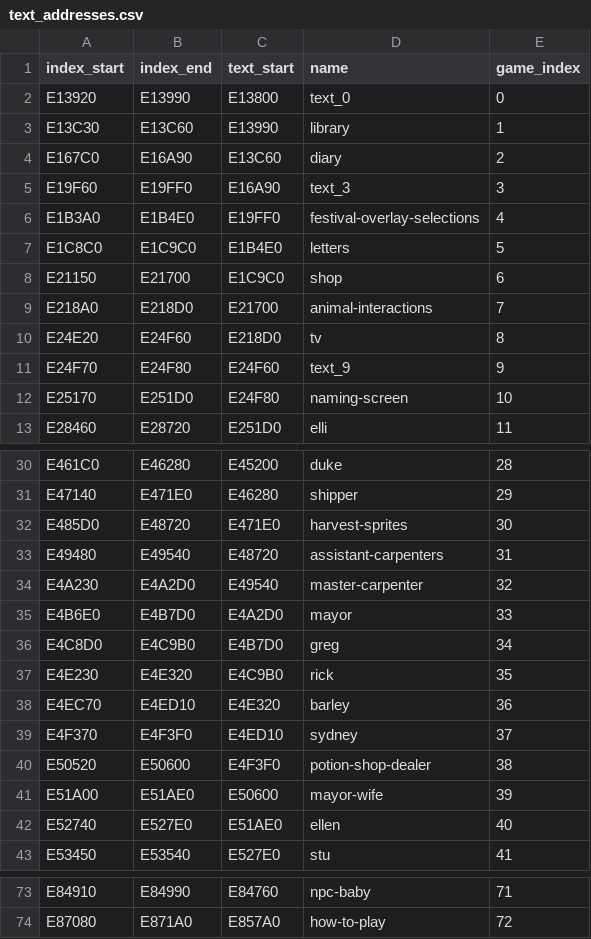
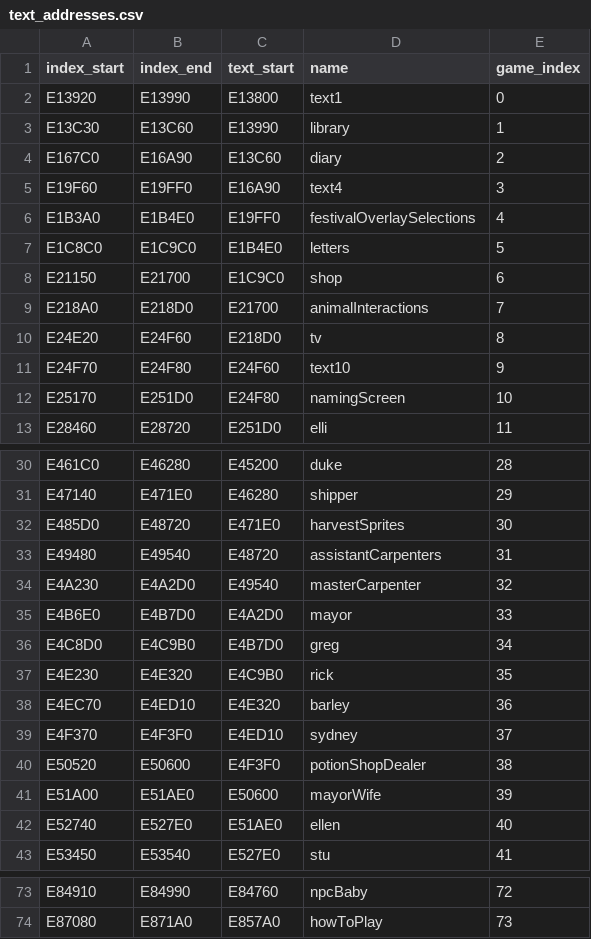
Before and after one commit to harvestwhisperer/hm64-decomp, a CSV file: tools/text_addresses.csv, drawn as a sheet; only a part is shown, gaps mark what is left out; the diff covers the shown part only; the diff names each change by its address in the sheet, - before the commit and + after, or states it on an @@ line.

```diff
--- a/tools/text_addresses.csv
+++ b/tools/text_addresses.csv
-D2 (name): text_0
+D2 (name): text1
-D5 (name): text_3
+D5 (name): text4
-D6 (name): festival-overlay-selections
+D6 (name): festivalOverlaySelections
-D9 (name): animal-interactions
+D9 (name): animalInteractions
-D11 (name): text_9
+D11 (name): text10
-D12 (name): naming-screen
+D12 (name): namingScreen
-D32 (name): harvest-sprites
+D32 (name): harvestSprites
-D33 (name): assistant-carpenters
+D33 (name): assistantCarpenters
-D34 (name): master-carpenter
+D34 (name): masterCarpenter
-D40 (name): potion-shop-dealer
+D40 (name): potionShopDealer
-D41 (name): mayor-wife
+D41 (name): mayorWife
-D73 (name): npc-baby
+D73 (name): npcBaby
-E73 (game_index): 71
+E73 (game_index): 72
-D74 (name): how-to-play
+D74 (name): howToPlay
-E74 (game_index): 72
+E74 (game_index): 73
```
Also changed, not shown: 31 edited cells elsewhere in this file, tools/sprite_addresses.csv, 56 other files.
